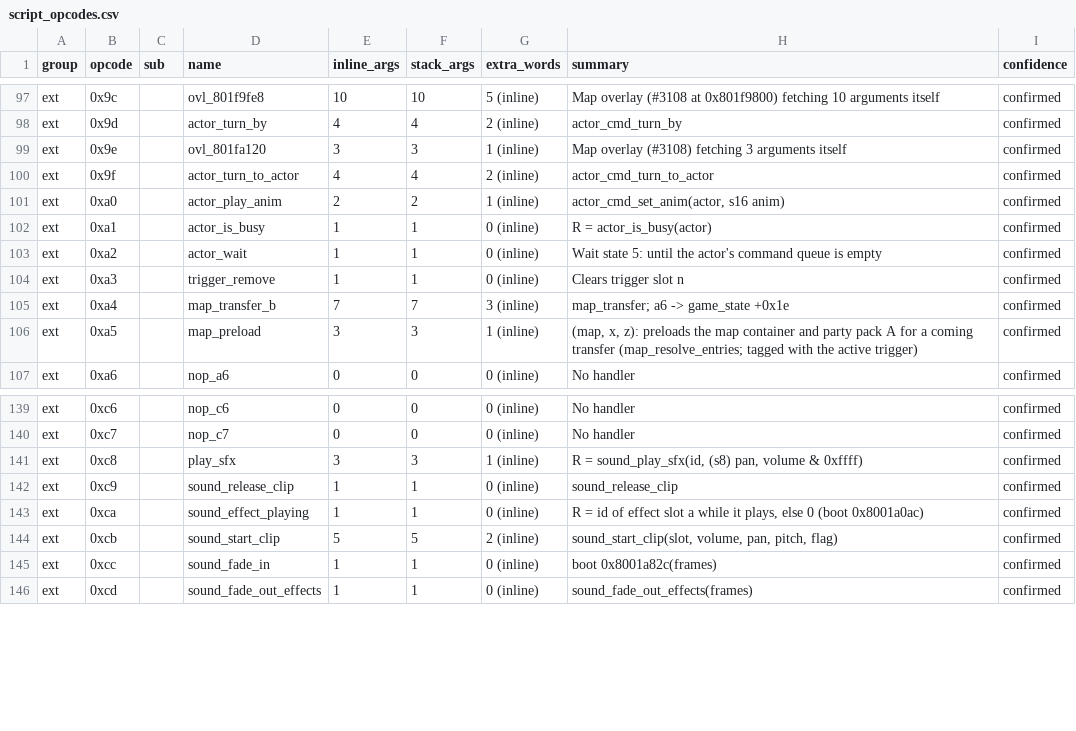
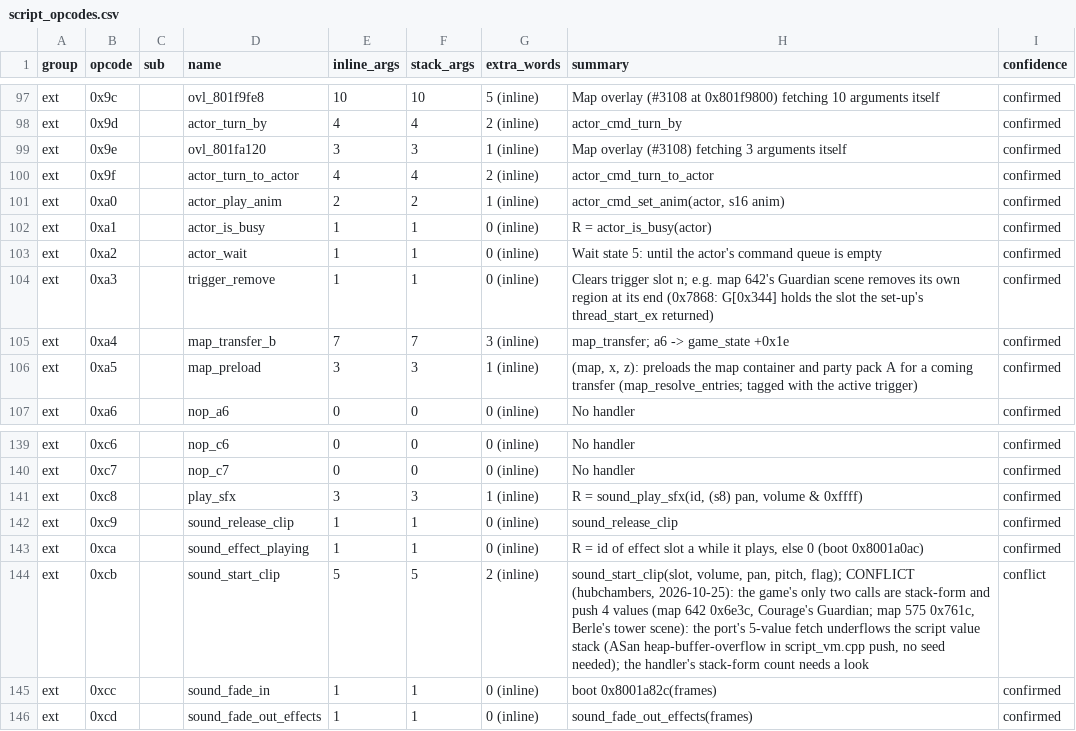
Before and after one commit to IronJade/Shattered-Stars, a CSV file: docs/catalog/script_opcodes.csv, drawn as a sheet; only a part is shown, gaps mark what is left out.

```diff
--- a/docs/catalog/script_opcodes.csv
+++ b/docs/catalog/script_opcodes.csv
@@ -103,3 +103,3 @@ ext,0xa1,,actor_is_busy,1,1,0 (inline),R = actor_is_busy(actor),confirmed
 ext,0xa2,,actor_wait,1,1,0 (inline),Wait state 5: until the actor's command queue is empty,confirmed
-ext,0xa3,,trigger_remove,1,1,0 (inline),Clears trigger slot n,confirmed
+ext,0xa3,,trigger_remove,1,1,0 (inline),Clears trigger slot n; e.g. map 642's Guardian scene removes its own region at its end (0x7868: G[0x344] holds the slot the set-up's thread_start_ex returned),confirmed
 ext,0xa4,,map_transfer_b,7,7,3 (inline),map_transfer; a6 -> game_state +0x1e,confirmed
@@ -143,3 +143,3 @@ ext,0xc9,,sound_release_clip,1,1,0 (inline),sound_release_clip,confirmed
 ext,0xca,,sound_effect_playing,1,1,0 (inline),"R = id of effect slot a while it plays, else 0 (boot 0x8001a0ac)",confirmed
-ext,0xcb,,sound_start_clip,5,5,2 (inline),"sound_start_clip(slot, volume, pan, pitch, flag)",confirmed
+ext,0xcb,,sound_start_clip,5,5,2 (inline),"sound_start_clip(slot, volume, pan, pitch, flag); CONFLICT (hubchambers, 2026-10-25): the game's only two calls are stack-form and push 4 values (map 642 0x6e3c, Courage's Guardian; map 575 0x761c, Berle's tower scene): the port's 5-value fetch underflows the script value stack (ASan heap-buffer-overflow in script_vm.cpp push, no seed needed); the handler's stack-form count needs a look",conflict
 ext,0xcc,,sound_fade_in,1,1,0 (inline),boot 0x8001a82c(frames),confirmed
```
Also changed, not shown: docs/catalog/globals.csv, 30 other files.
